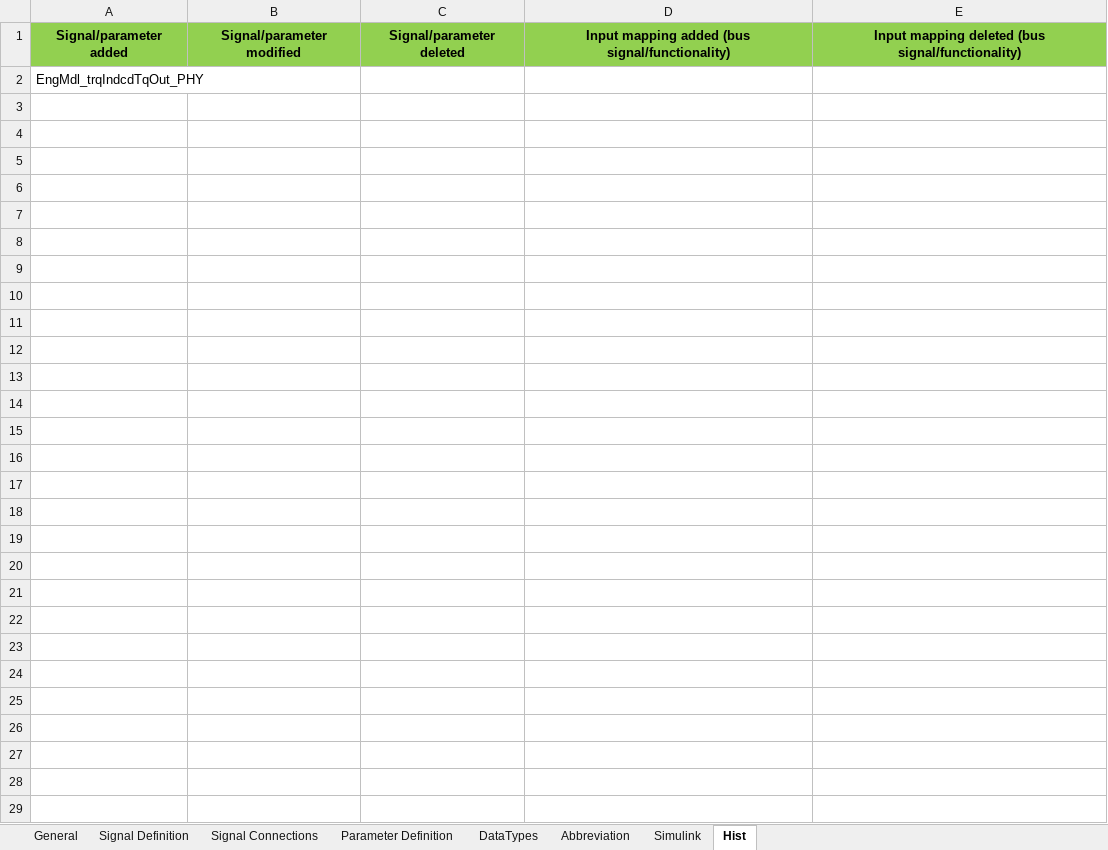
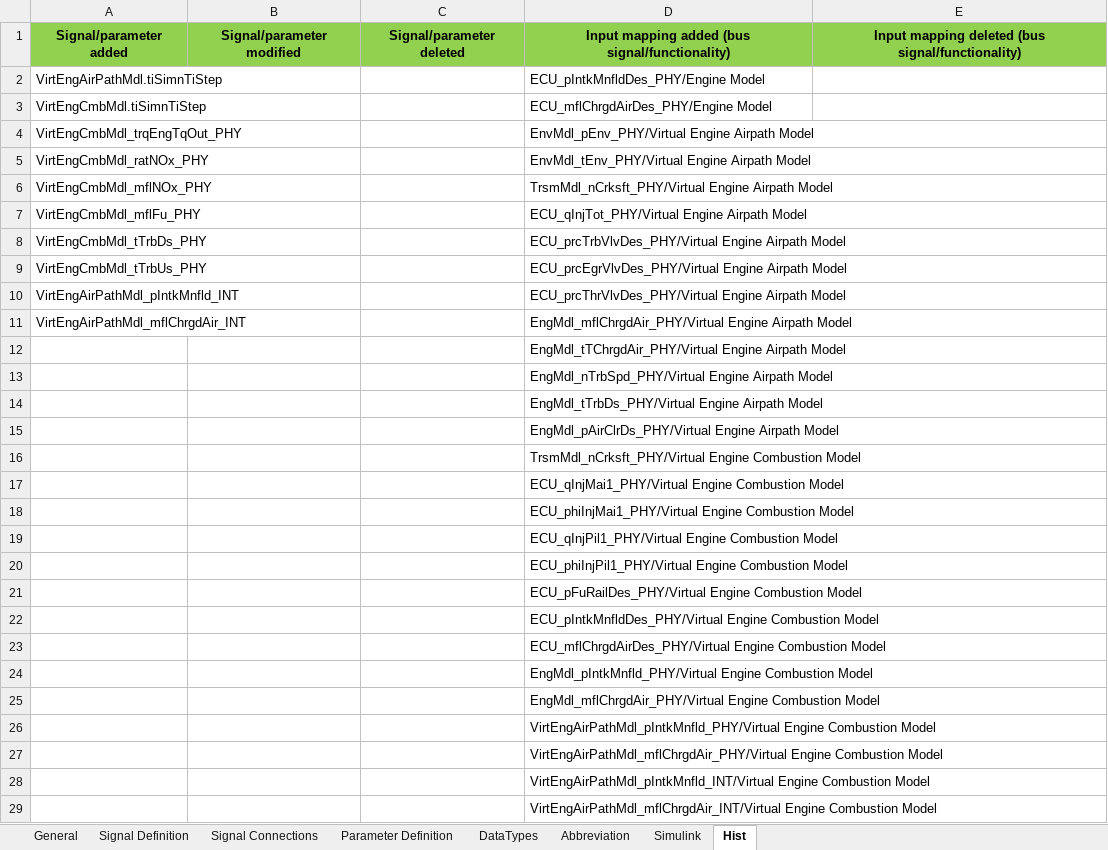
Before and after one commit to eozatay/optitruck_simulator, an Excel workbook: Environment_Specification.xlsm, sheet Hist, drawn as a sheet; values as stored, in another font and other column widths than the file's, no borders; removed rows and columns are numbered as before the commit, all else as after; the diff names each change by its address in the sheet, - before the commit and + after, or states it on an @@ line.

Commit message:
Add files via upload
Virtual Engine Airpath&Combustion model interfaces added

```diff
--- a/Environment_Specification.xlsm (sheet Hist)
+++ b/Environment_Specification.xlsm (sheet Hist)
-row 2: EngMdl_trqIndcdTqOut_PHY
+row 2: VirtEngAirPathMdl.tiSimnTiStep |  |  | ECU_pIntkMnfldDes_PHY/Engine Model
+row 3: VirtEngCmbMdl.tiSimnTiStep |  |  | ECU_mflChrgdAirDes_PHY/Engine Model
+row 4: VirtEngCmbMdl_trqEngTqOut_PHY |  |  | EnvMdl_pEnv_PHY/Virtual Engine Airpath Model
+row 5: VirtEngCmbMdl_ratNOx_PHY |  |  | EnvMdl_tEnv_PHY/Virtual Engine Airpath Model
+row 6: VirtEngCmbMdl_mflNOx_PHY |  |  | TrsmMdl_nCrksft_PHY/Virtual Engine Airpath Model
+row 7: VirtEngCmbMdl_mflFu_PHY |  |  | ECU_qInjTot_PHY/Virtual Engine Airpath Model
+row 8: VirtEngCmbMdl_tTrbDs_PHY |  |  | ECU_prcTrbVlvDes_PHY/Virtual Engine Airpath Model
+row 9: VirtEngCmbMdl_tTrbUs_PHY |  |  | ECU_prcEgrVlvDes_PHY/Virtual Engine Airpath Model
+row 10: VirtEngAirPathMdl_pIntkMnfld_INT |  |  | ECU_prcThrVlvDes_PHY/Virtual Engine Airpath Model
+row 11: VirtEngAirPathMdl_mflChrgdAir_INT |  |  | EngMdl_mflChrgdAir_PHY/Virtual Engine Airpath Model
+row 12:  |  |  | EngMdl_tTChrgdAir_PHY/Virtual Engine Airpath Model
+row 13:  |  |  | EngMdl_nTrbSpd_PHY/Virtual Engine Airpath Model
+row 14:  |  |  | EngMdl_tTrbDs_PHY/Virtual Engine Airpath Model
+row 15:  |  |  | EngMdl_pAirClrDs_PHY/Virtual Engine Airpath Model
+row 16:  |  |  | TrsmMdl_nCrksft_PHY/Virtual Engine Combustion Model
+row 17:  |  |  | ECU_qInjMai1_PHY/Virtual Engine Combustion Model
+row 18:  |  |  | ECU_phiInjMai1_PHY/Virtual Engine Combustion Model
+row 19:  |  |  | ECU_qInjPil1_PHY/Virtual Engine Combustion Model
+row 20:  |  |  | ECU_phiInjPil1_PHY/Virtual Engine Combustion Model
+row 21:  |  |  | ECU_pFuRailDes_PHY/Virtual Engine Combustion Model
+row 22:  |  |  | ECU_pIntkMnfldDes_PHY/Virtual Engine Combustion Model
+row 23:  |  |  | ECU_mflChrgdAirDes_PHY/Virtual Engine Combustion Model
+row 24:  |  |  | EngMdl_pIntkMnfld_PHY/Virtual Engine Combustion Model
+row 25:  |  |  | EngMdl_mflChrgdAir_PHY/Virtual Engine Combustion Model
+row 26:  |  |  | VirtEngAirPathMdl_pIntkMnfld_PHY/Virtual Engine Combustion Model
+row 27:  |  |  | VirtEngAirPathMdl_mflChrgdAir_PHY/Virtual Engine Combustion Model
+row 28:  |  |  | VirtEngAirPathMdl_pIntkMnfld_INT/Virtual Engine Combustion Model
+row 29:  |  |  | VirtEngAirPathMdl_mflChrgdAir_INT/Virtual Engine Combustion Model
```
Also changed, not shown: sheet Signal Definition, sheet Signal Connections, sheet Parameter Definition, sheet Abbreviation, sheet Simulink, charts or pictures.
